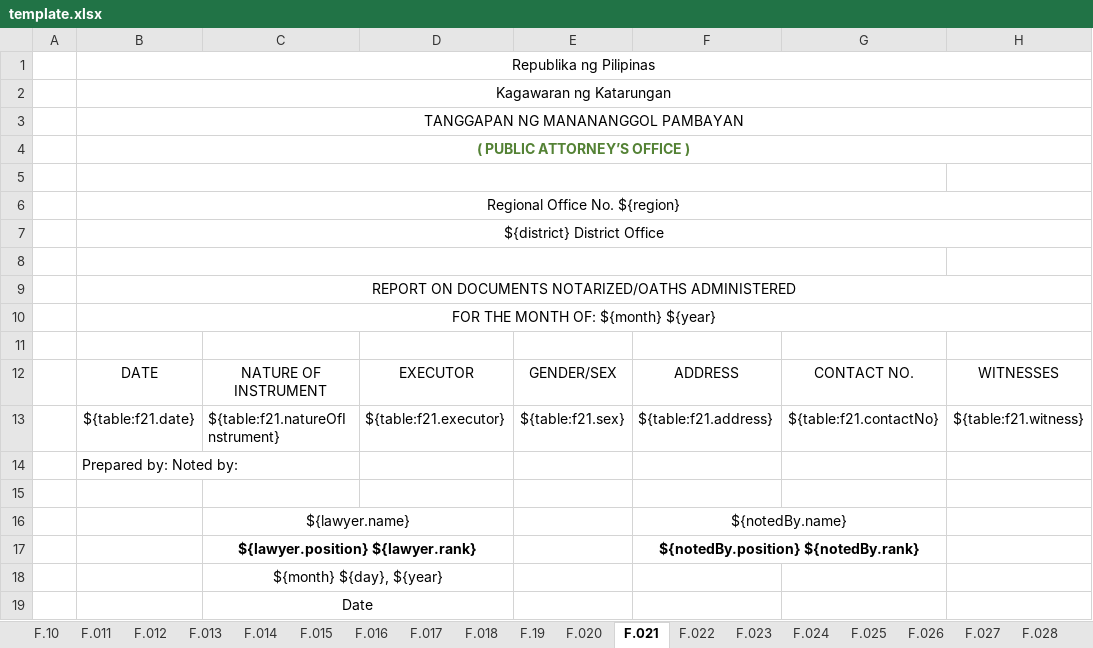
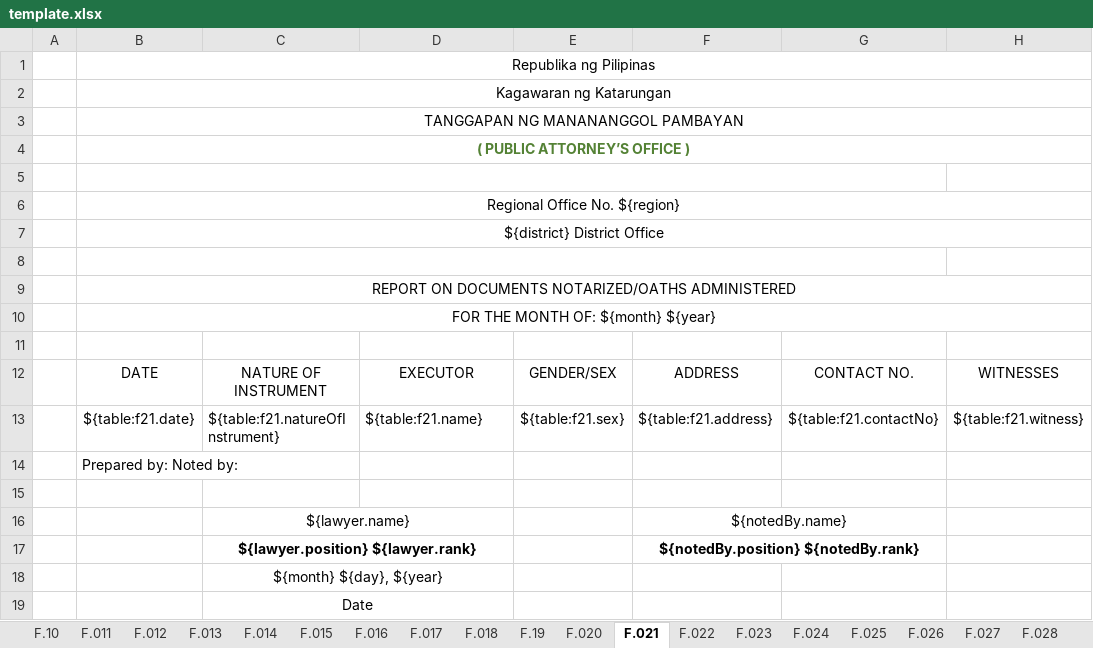
Before and after one commit to EleniruthGarcia/PAO-ERS-v.2.0, an Excel workbook: src/lib/server/report/template.xlsx, sheet F.021, drawn as a sheet; values as stored, in another font and other column widths than the file's, no borders; charts and pictures not drawn; the diff names each change by its address in the sheet, - before the commit and + after, or states it on an @@ line.

Commit message:
fix moving columns and change executor to client name

```diff
--- a/src/lib/server/report/template.xlsx (sheet F.021)
+++ b/src/lib/server/report/template.xlsx (sheet F.021)
-D13: ${table:f21.executor}
+D13: ${table:f21.name}
```
Also changed, not shown: sheet F.017, charts or pictures, 1 other file.
